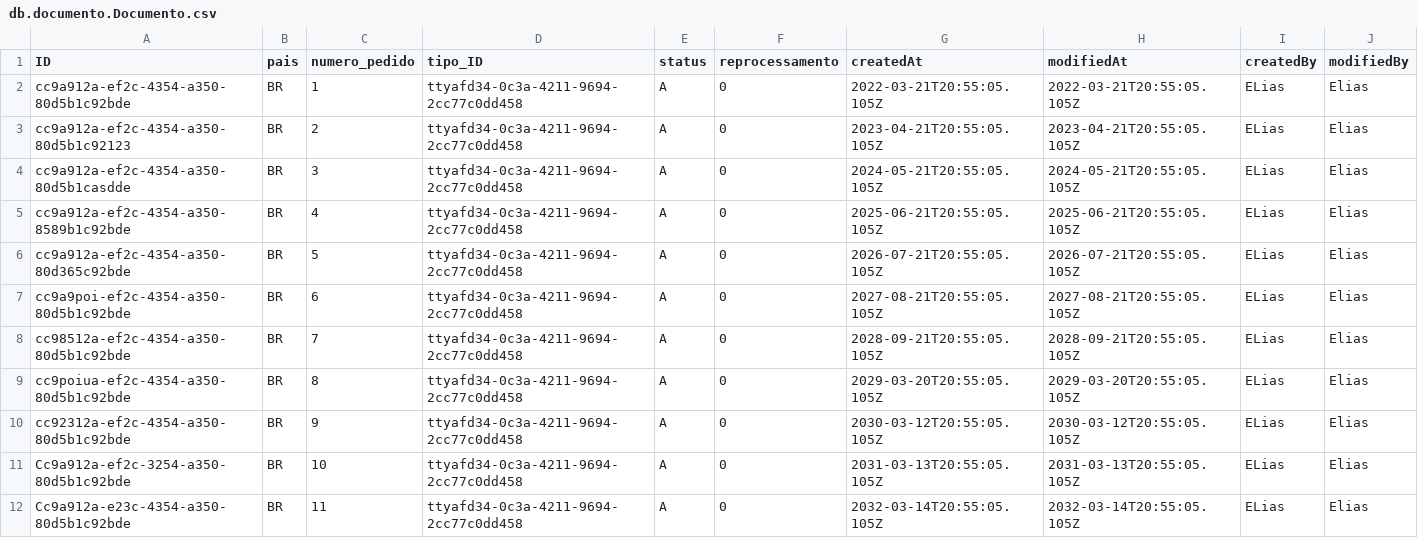
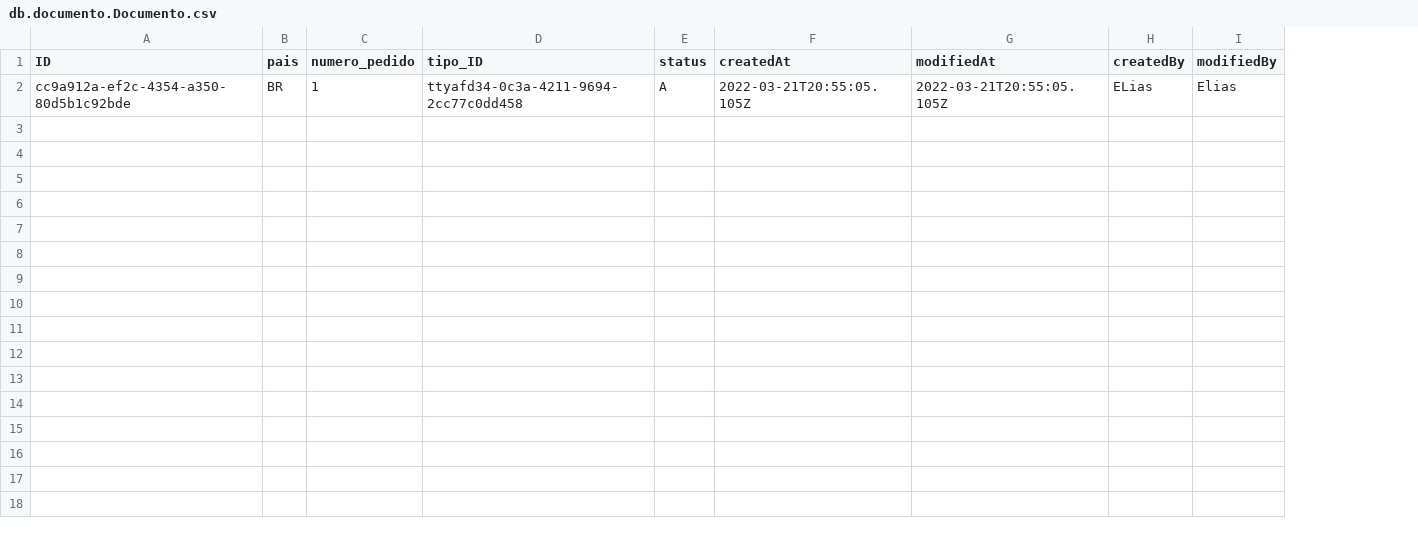
Before and after one commit to eliasfelipedasilva/Documento-S4, a CSV file: db/data/db.documento.Documento.csv, drawn as a sheet; the diff names each change by its address in the sheet, - before the commit and + after, or states it on an @@ line.

Commit message:
fluxo de processamento completo, resta construir a entrada de documento junto do mapeamento de etapas e processamento

```diff
--- a/db/data/db.documento.Documento.csv
+++ b/db/data/db.documento.Documento.csv
-column F (reprocessamento), row 2: 0
-row 3: cc9a912a-ef2c-4354-a350-80d5b1c92123 | BR | 2 | ttyafd34-0c3a-4211-9694-2cc77c0dd458 | A | 0 | 2023-04-21T20:55:05.105Z | 2023-04-21T20:55:05.105Z | ELias | Elias
-row 4: cc9a912a-ef2c-4354-a350-80d5b1casdde | BR | 3 | ttyafd34-0c3a-4211-9694-2cc77c0dd458 | A | 0 | 2024-05-21T20:55:05.105Z | 2024-05-21T20:55:05.105Z | ELias | Elias
-row 5: cc9a912a-ef2c-4354-a350-8589b1c92bde | BR | 4 | ttyafd34-0c3a-4211-9694-2cc77c0dd458 | A | 0 | 2025-06-21T20:55:05.105Z | 2025-06-21T20:55:05.105Z | ELias | Elias
-row 6: cc9a912a-ef2c-4354-a350-80d365c92bde | BR | 5 | ttyafd34-0c3a-4211-9694-2cc77c0dd458 | A | 0 | 2026-07-21T20:55:05.105Z | 2026-07-21T20:55:05.105Z | ELias | Elias
-row 7: cc9a9poi-ef2c-4354-a350-80d5b1c92bde | BR | 6 | ttyafd34-0c3a-4211-9694-2cc77c0dd458 | A | 0 | 2027-08-21T20:55:05.105Z | 2027-08-21T20:55:05.105Z | ELias | Elias
-row 8: cc98512a-ef2c-4354-a350-80d5b1c92bde | BR | 7 | ttyafd34-0c3a-4211-9694-2cc77c0dd458 | A | 0 | 2028-09-21T20:55:05.105Z | 2028-09-21T20:55:05.105Z | ELias | Elias
-row 9: cc9poiua-ef2c-4354-a350-80d5b1c92bde | BR | 8 | ttyafd34-0c3a-4211-9694-2cc77c0dd458 | A | 0 | 2029-03-20T20:55:05.105Z | 2029-03-20T20:55:05.105Z | ELias | Elias
-row 10: cc92312a-ef2c-4354-a350-80d5b1c92bde | BR | 9 | ttyafd34-0c3a-4211-9694-2cc77c0dd458 | A | 0 | 2030-03-12T20:55:05.105Z | 2030-03-12T20:55:05.105Z | ELias | Elias
-row 11: Cc9a912a-ef2c-3254-a350-80d5b1c92bde | BR | 10 | ttyafd34-0c3a-4211-9694-2cc77c0dd458 | A | 0 | 2031-03-13T20:55:05.105Z | 2031-03-13T20:55:05.105Z | ELias | Elias
-row 12: Cc9a912a-e23c-4354-a350-80d5b1c92bde | BR | 11 | ttyafd34-0c3a-4211-9694-2cc77c0dd458 | A | 0 | 2032-03-14T20:55:05.105Z | 2032-03-14T20:55:05.105Z | ELias | Elias
```
Also changed, not shown: db/data/db.documento.EtapaDocumento.csv, db/data/db.documento.ProcessamentoEtapa.csv, 4 other files.
